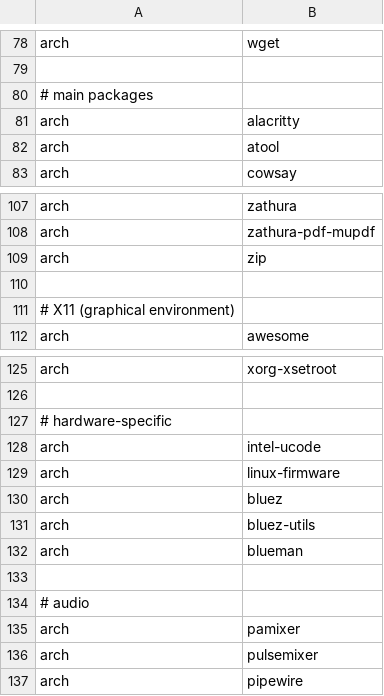
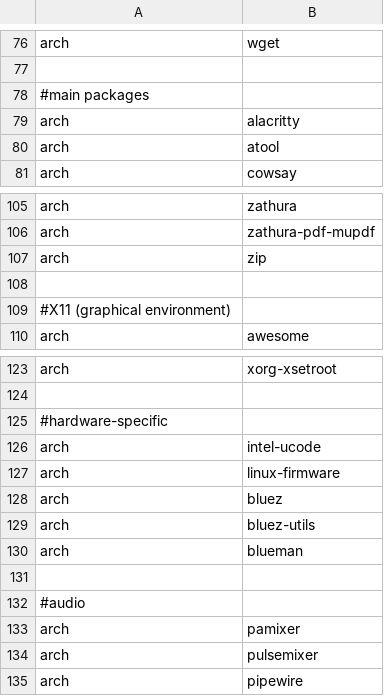
Before and after one commit to anntnzrb/_nixrice, a CSV file: scripts/.local/scripts/pkgs/pkgs.csv, drawn as a sheet; only a part is shown, gaps mark what is left out; the diff covers the shown part only.

```diff
--- a/scripts/.local/scripts/pkgs/pkgs.csv
+++ b/scripts/.local/scripts/pkgs/pkgs.csv
@@ -79,3 +77,3 @@ arch,wget
 
-# main packages
+#main packages
 arch,alacritty
@@ -110,3 +108,3 @@ arch,zip
 
-# X11 (graphical environment)
+#X11 (graphical environment)
 arch,awesome
@@ -126,3 +124,3 @@ arch,xorg-xsetroot
 
-# hardware-specific
+#hardware-specific
 arch,intel-ucode
@@ -133,3 +131,3 @@ arch,blueman
 
-# audio
+#audio
 arch,pamixer
```
Also changed, not shown: 5 added rows, 7 removed rows and 5 edited cells elsewhere in this file.
